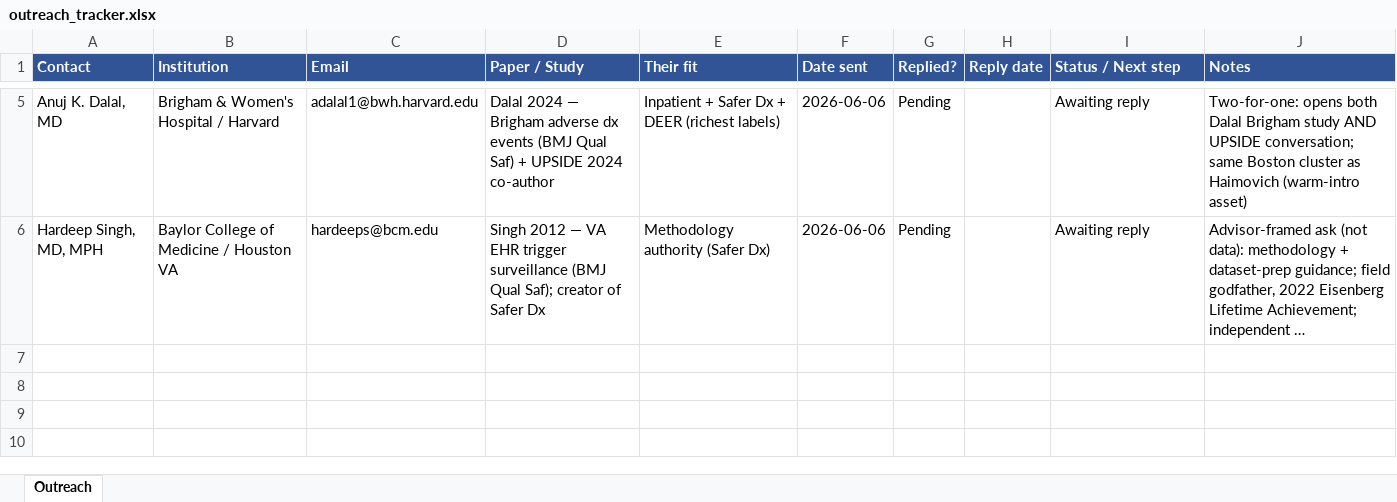
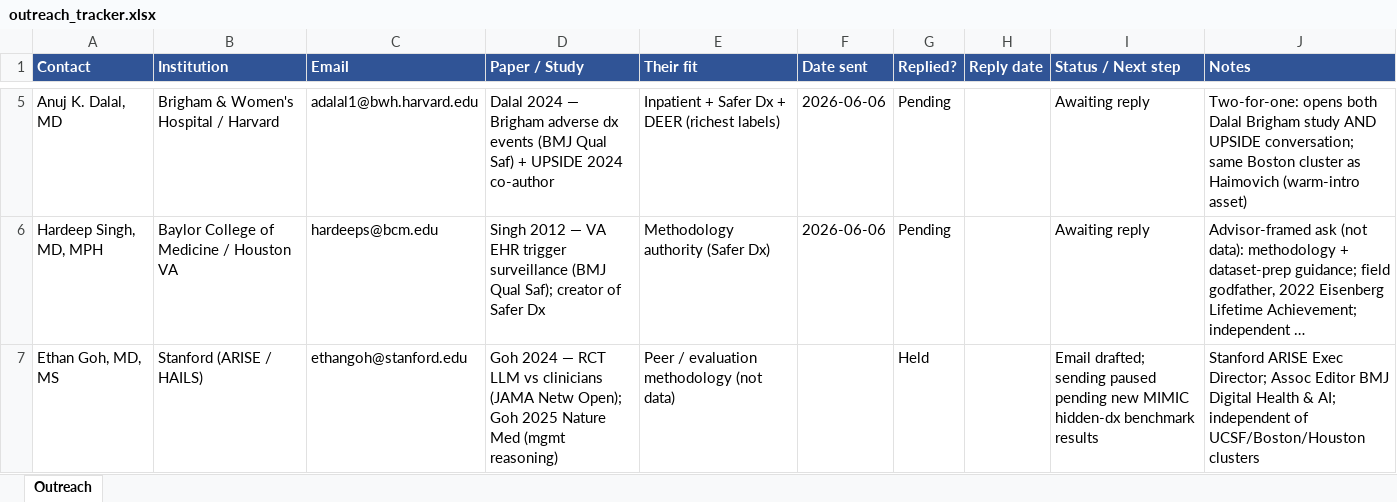
Before and after one commit to TomoKanazawa/Thousand, an Excel workbook: outreach/outreach_tracker.xlsx, sheet Outreach, drawn as a sheet; only a part is shown, gaps mark what is left out; long unchanged cells end in …; values as stored, in another font and other column widths than the file's, no borders; conditional formats not drawn; the diff names each change by its address in the sheet, - before the commit and + after, or states it on an @@ line.

```diff
--- a/outreach/outreach_tracker.xlsx (sheet Outreach)
+++ b/outreach/outreach_tracker.xlsx (sheet Outreach)
+row 7: Ethan Goh, MD, MS | Stanford (ARISE / HAILS) | ethangoh@stanford.edu | Goh 2024 — RCT LLM vs clinicians (JAMA Netw Open); Goh 2025 Nature Med (mgmt reasoning) | Peer / evaluation methodology (not data) |  | Held |  | Email drafted; sending paused pending new MIMIC hidden-dx benchmark results | Stanford ARISE Exec Director; Assoc Editor BMJ Digital Health & AI; independent of UCSF/Boston/Houston clusters
```
Also changed, not shown: 1 other file.
